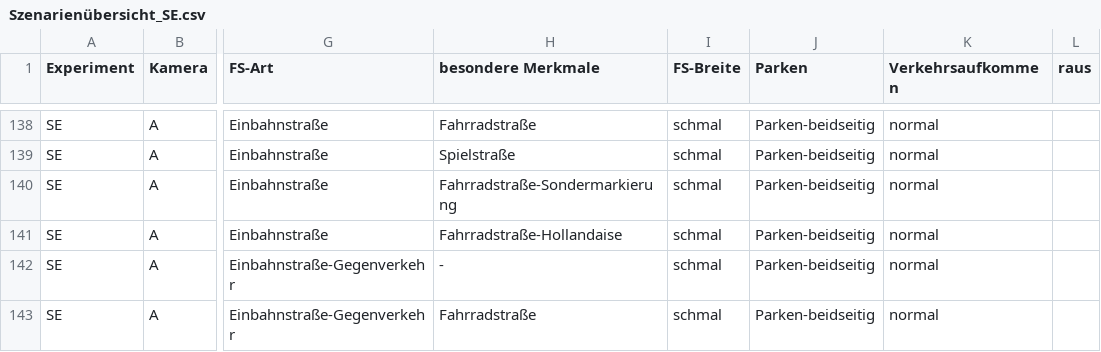
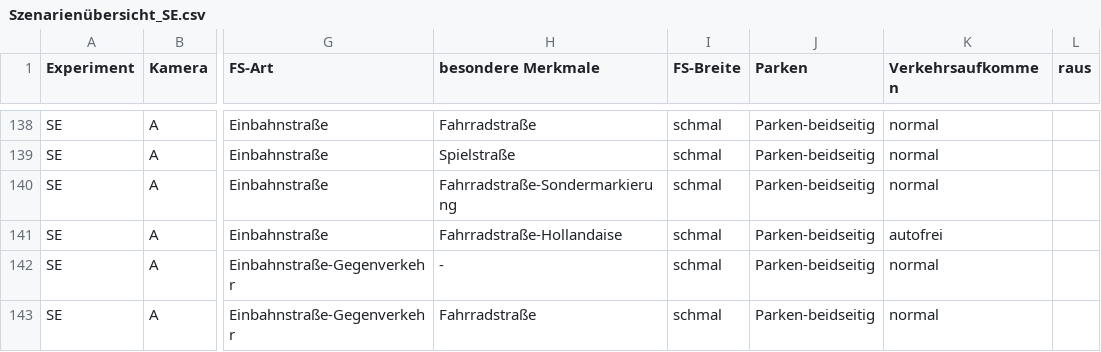
Before and after one commit to FixMyBerlin/nrvp-tools, a CSV file: Szenarienübersicht_SE.csv, drawn as a sheet; only a part is shown, gaps mark what is left out; the diff covers the shown part only; the diff names each change by its address in the sheet, - before the commit and + after, or states it on an @@ line.

```diff
--- a/Szenarienübersicht_SE.csv
+++ b/Szenarienübersicht_SE.csv
-K141 (Verkehrsaufkommen): normal
+K141 (Verkehrsaufkommen): autofrei
```
Also changed, not shown: 5 edited cells elsewhere in this file.
